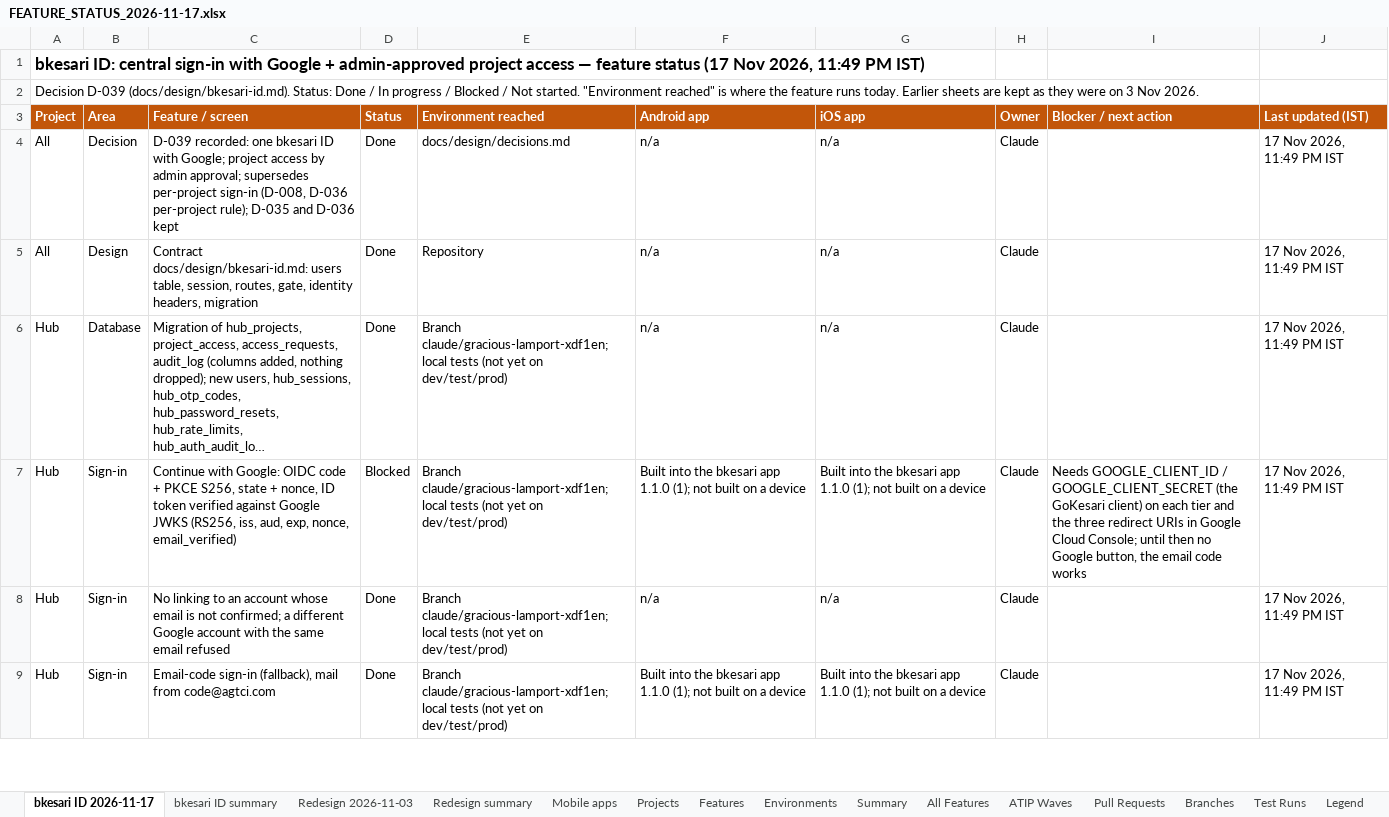
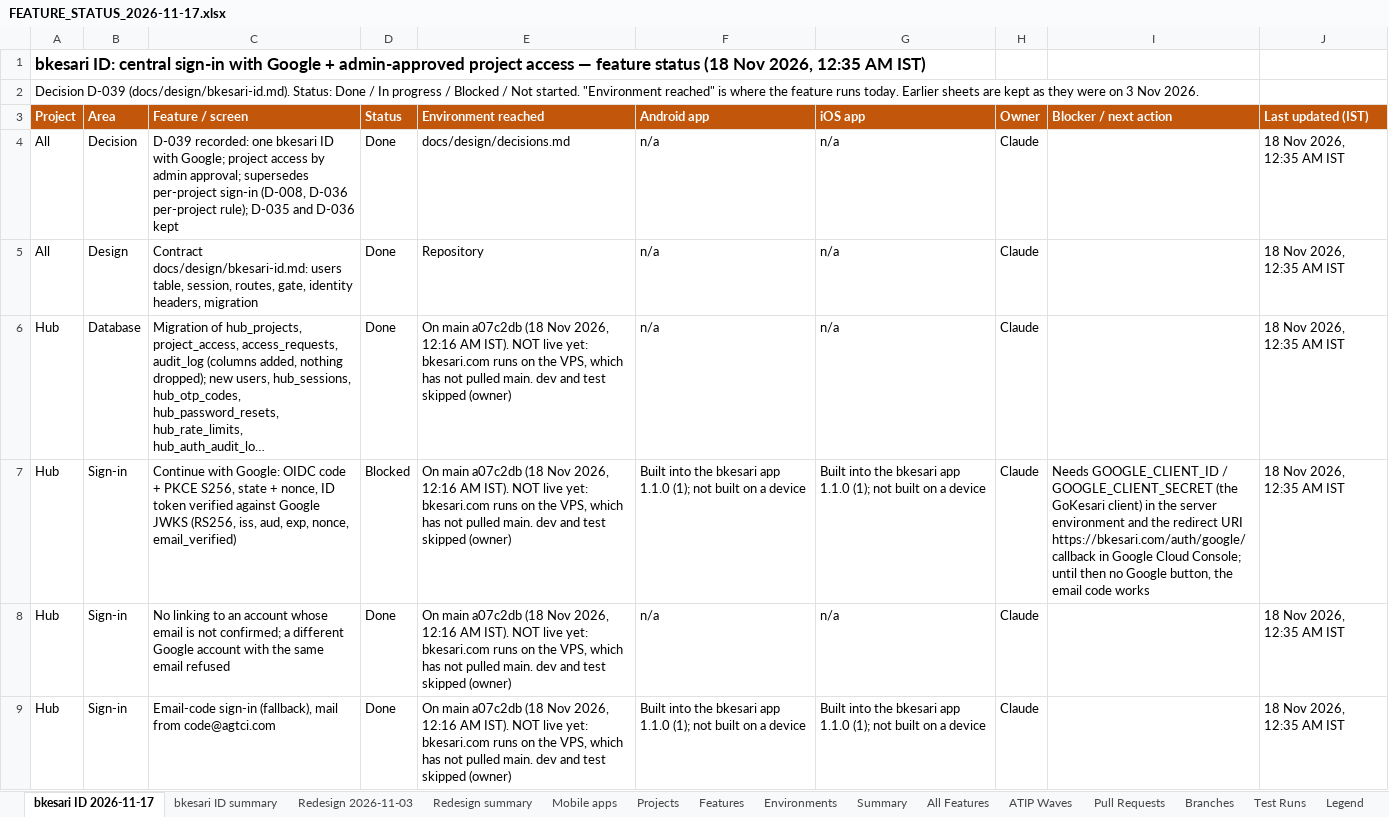
Before and after one commit to sanjaymorankar-debug/bkesari-platform, an Excel workbook: docs/FEATURE_STATUS_2026-11-17.xlsx, sheet bkesari ID 2026-11-17, drawn as a sheet; only a part is shown; long unchanged cells end in …; values as stored, in another font and other column widths than the file's, no borders; conditional formats not drawn; the diff covers the shown part only; the diff names each change by its address in the sheet, - before the commit and + after, or states it on an @@ line.

```diff
--- a/docs/FEATURE_STATUS_2026-11-17.xlsx (sheet bkesari ID 2026-11-17)
+++ b/docs/FEATURE_STATUS_2026-11-17.xlsx (sheet bkesari ID 2026-11-17)
-A1 (Project): …feature status (17 Nov 2026, 11:49 PM IST)
+A1 (Project): …feature status (18 Nov 2026, 12:35 AM IST)
-J4:J9 (Last updated (IST)): 17 Nov 2026, 11:49 PM IST
+J4:J9 (Last updated (IST)): 18 Nov 2026, 12:35 AM IST
-E6:E9 (Environment reached): Branch claude/gracious-lamport-xdf1en; local tests (not yet on dev/test/prod)
+E6:E9 (Environment reached): On main a07c2db (18 Nov 2026, 12:16 AM IST). NOT live yet: bkesari.com runs on the VPS, which has not pulled main. dev and test skipped (owner)
-I7 (Blocker / next action): …GoKesari client) on each tier and the three redirect URIs in Google…
+I7 (Blocker / next action): …GoKesari client) in the server environment and the redirect URI https://bkesari.com/auth/google/callback in Google…
```
Also changed, not shown: 39 edited cells elsewhere in this sheet, sheet Mobile apps, sheet Projects, 2 other files.
